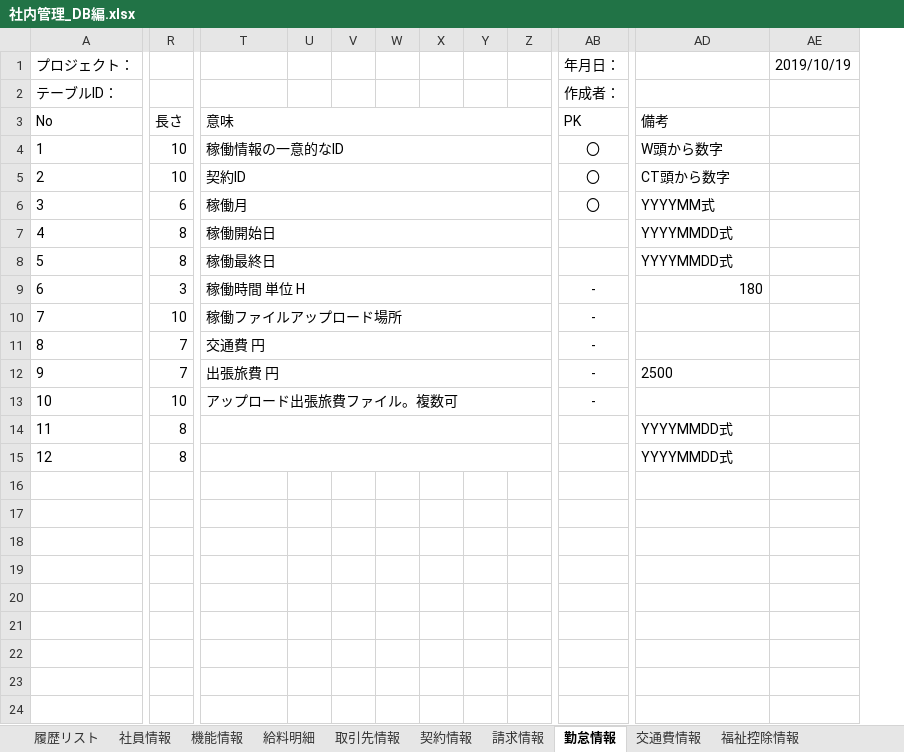
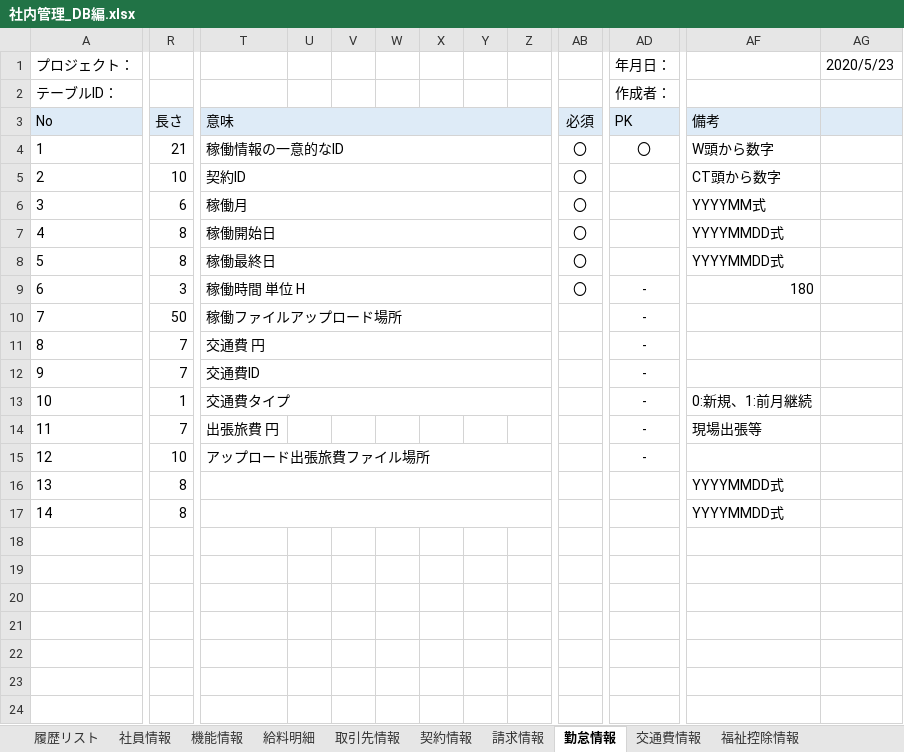
Before and after one commit to softtechSoft/office, an Excel workbook: DOC/DB編/社内管理_DB編.xlsx, sheet 勤怠情報, drawn as a sheet; only a part is shown, gaps mark what is left out; values as stored, in another font and other column widths than the file's, no borders; removed rows and columns are numbered as before the commit, all else as after; rows hold the shown columns only; the diff covers the shown part only; the diff names each change by its address in the sheet, - before the commit and + after, or states it on an @@ line.

```diff
--- a/DOC/DB編/社内管理_DB編.xlsx (sheet 勤怠情報)
+++ b/DOC/DB編/社内管理_DB編.xlsx (sheet 勤怠情報)
+column AB, rows 3-9: 必須 | 〇 | 〇 | 〇 | 〇 | 〇 | 〇
-column AE, row 1: 2019/10/19
+column AG, row 1: 2020/5/23
-A3:Z3 fill: none
+A3:Z3 fill: #DEEBF7
-AD3:AF3 fill: none
+AD3:AF3 fill: #DEEBF7
-R4: 10
+R4: 21
-AD5:AD6 (作成者：): 〇
+AD5:AD6 (作成者：): (empty)
-R10: 10
+R10: 50
+row 12: 9 | 7 | 交通費ID |  |  |  |  |  |  |  | -
+row 13: 10 | 1 | 交通費タイプ |  |  |  |  |  |  |  | - | 0:新規、1:前月継続
@@ column A (テーブルID：) renumbered between rows 14 and 17 @@
-T12:AA12 merged
-AF14: 2500
+AF14: 現場出張等
-T15: アップロード出張旅費ファイル。複数可
+T15: アップロード出張旅費ファイル場所
```
Also changed, not shown: 1 added column and cell formats elsewhere in this sheet, sheet 契約情報, sheet 請求情報, sheet 取引先情報, sheet 社員情報, sheet 交通費情報, sheet 履歴リスト, 1 more sheet.
